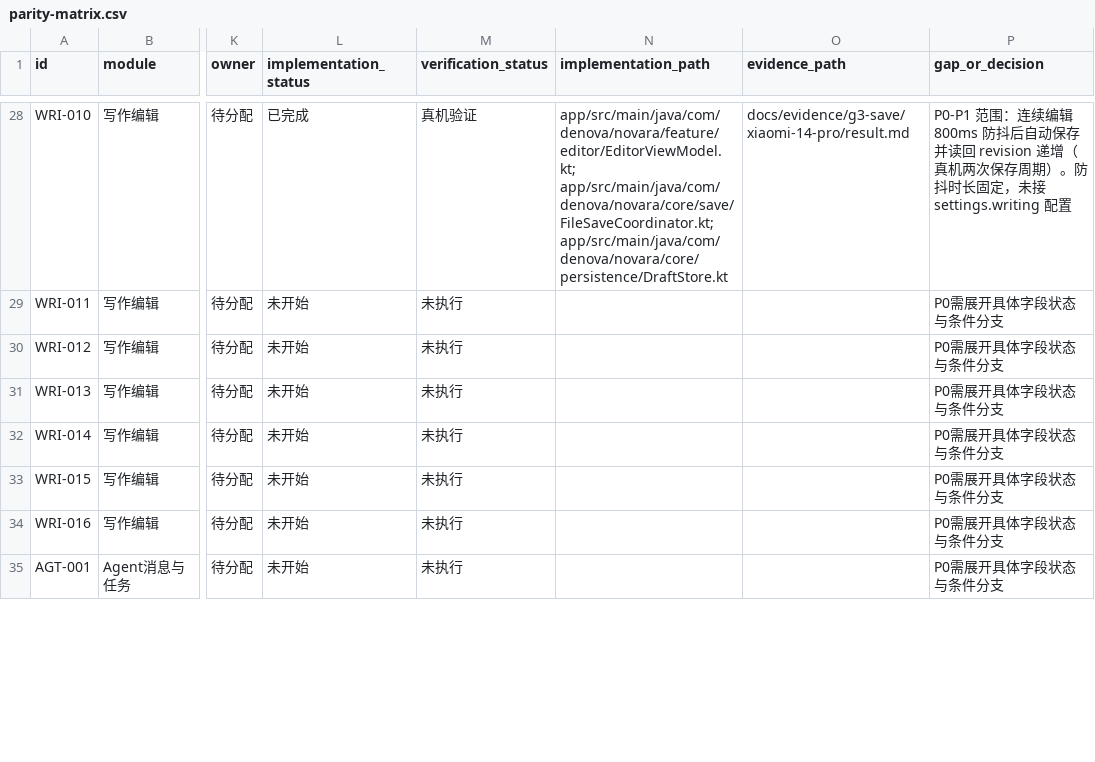
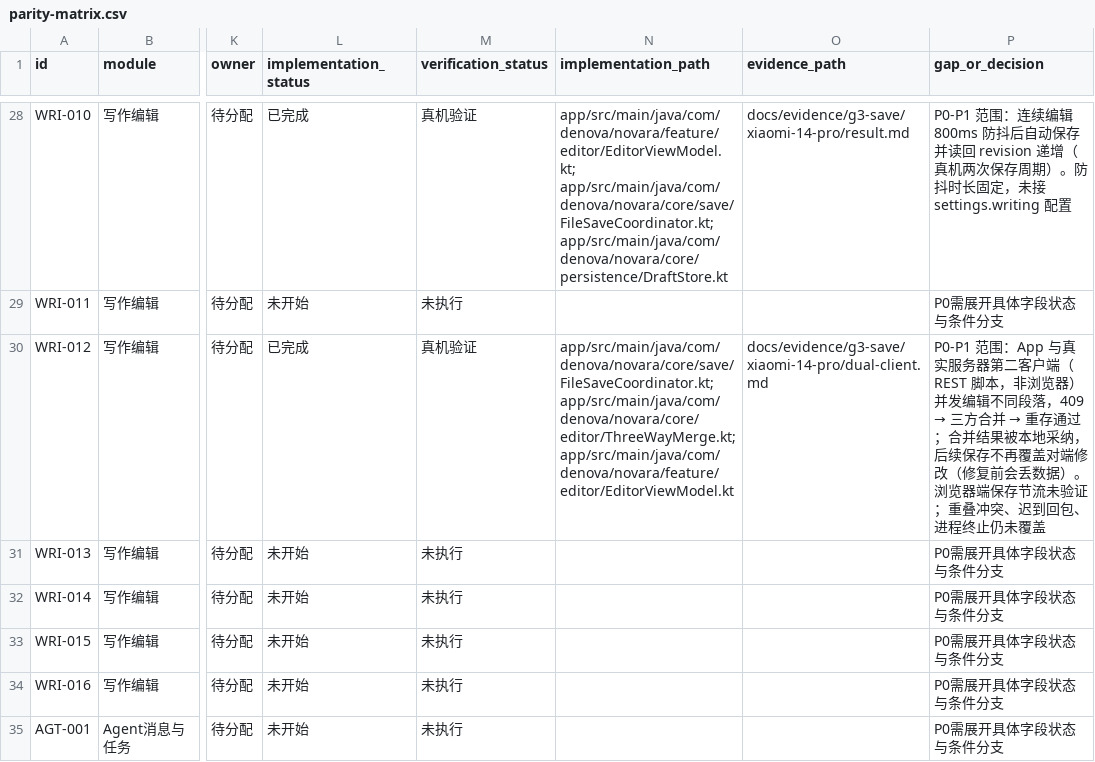
Before and after one commit to SeraphHsing/Denova-Android, a CSV file: docs/android-web-parity/parity-matrix.csv, drawn as a sheet; only a part is shown, gaps mark what is left out; the diff names each change by its address in the sheet, - before the commit and + after, or states it on an @@ line.

Commit message:
test(g3): 双端并发 409 合并真机验证并回写 WRI-012
- tools/g3_dual_editor.py：真实服务器第二客户端（reset/edit/show，支持整行改写与标题前插入）

- 修复前复现数据丢失，修复后重跑：两端修改同时保留（rev 812c679d…）

- 重叠冲突未取得真机证据（adb 注入无法选区替换，三种构造均被判为可合并插入），WRI-013 不回写

- 矩阵 7 条已完成 / 111 条未开始；G3 行与下一步同步；测试文件已删除

- 文档链接与 28 个锚点通过

```diff
--- a/docs/android-web-parity/parity-matrix.csv
+++ b/docs/android-web-parity/parity-matrix.csv
-L30 (implementation_status): 未开始
+L30 (implementation_status): 已完成
-M30 (verification_status): 未执行
+M30 (verification_status): 真机验证
-N30 (implementation_path): (empty)
+N30 (implementation_path): app/src/main/java/com/denova/novara/core/save/FileSaveCoordinator.kt; app/src/main/java/com/denova/novara/core/editor/ThreeWayMerge.kt; app/src/main/java/com/denova/novara/feature/editor/EditorViewModel.kt
-O30 (evidence_path): (empty)
+O30 (evidence_path): docs/evidence/g3-save/xiaomi-14-pro/dual-client.md
@@ P30 (gap_or_decision): P0需展开具体字段状态与条件分支 → P0-P1 范围：App 与真实服务器第二客户端（REST 脚本，非浏览器）并发编辑不同段落，409 → 三方合并 → 重存通过；合并结果被本地采纳，后续保存不再覆盖对端修改（修复前会丢数据）。浏览器端保存节流未验证；重叠冲突、迟到回包、进程终止仍未覆盖 @@
```
Also changed, not shown: 4 other files.
